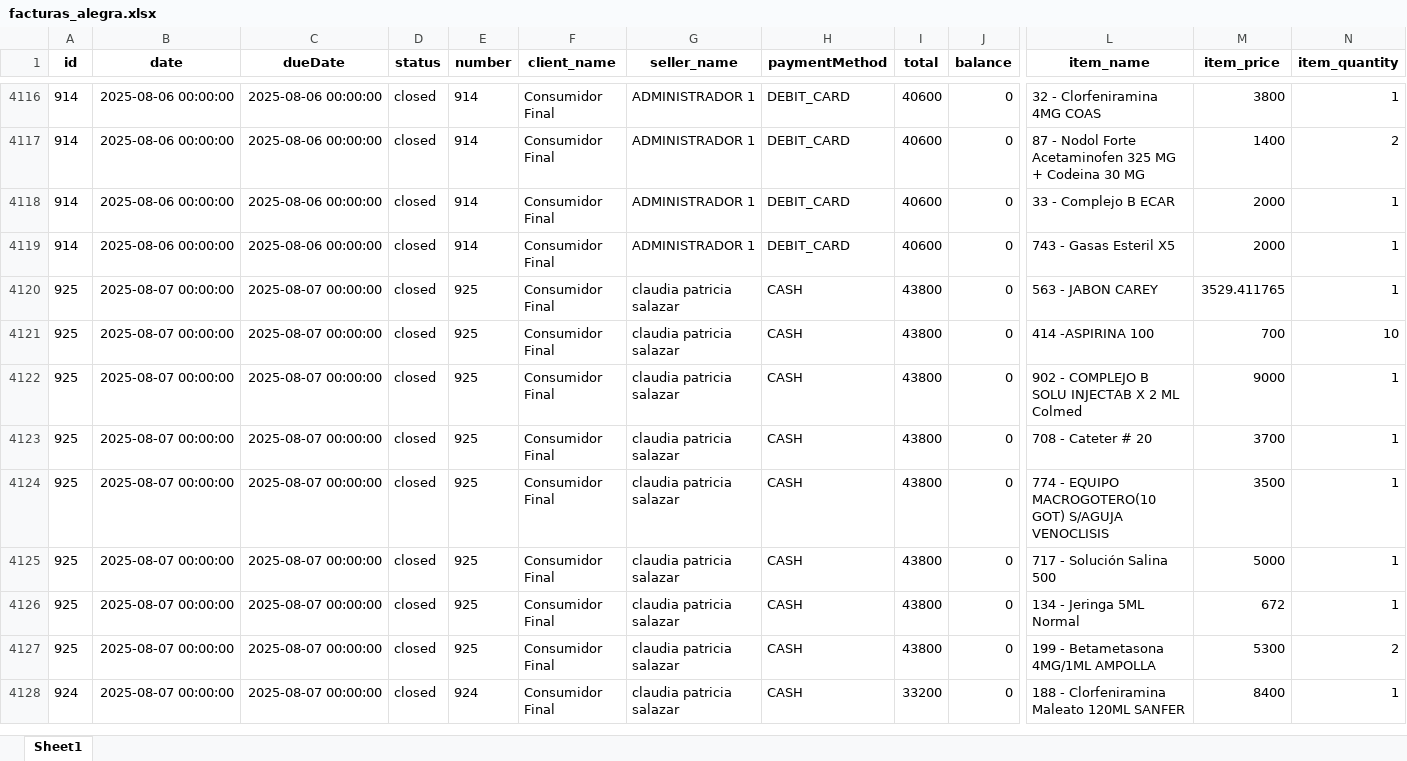
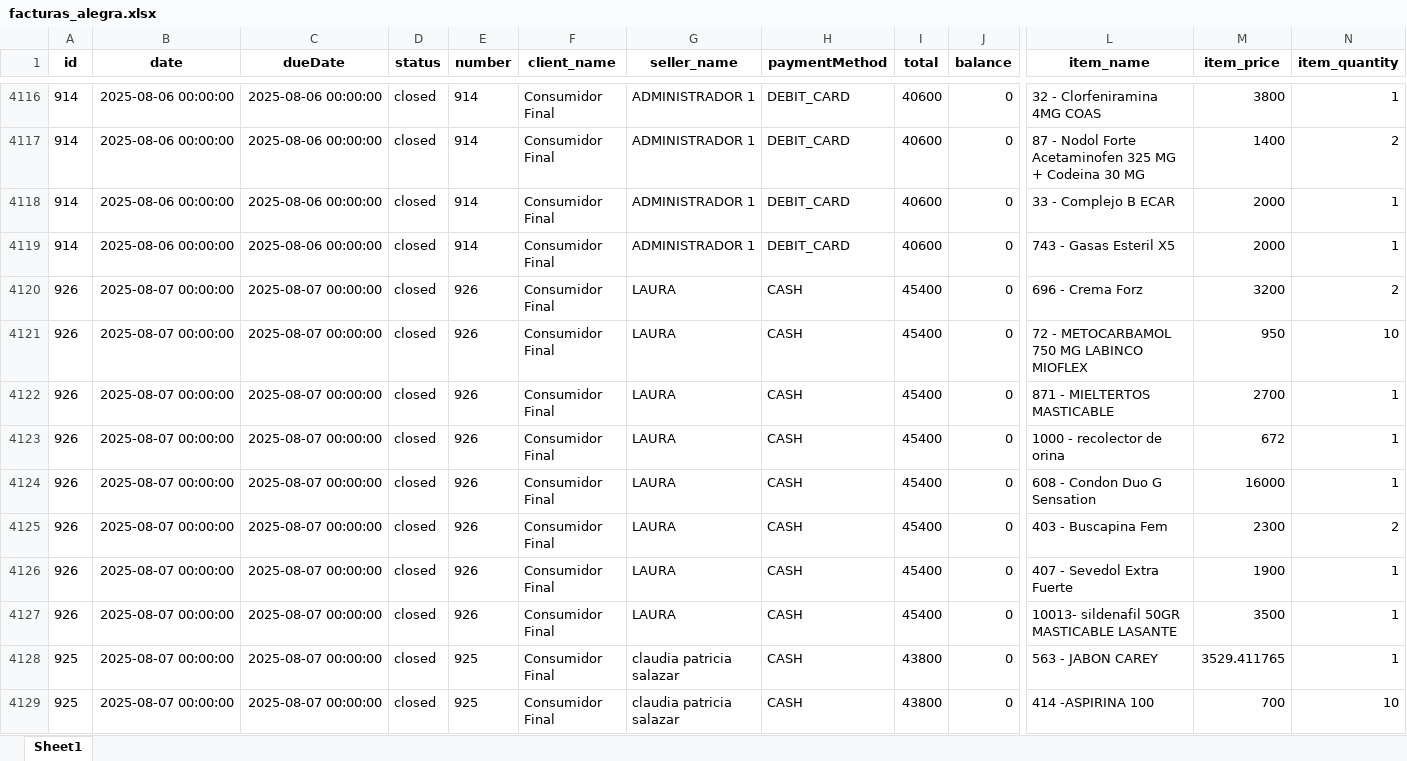
Before and after one commit to Sg0820/actualizar-facturas-alegra, an Excel workbook: facturas_alegra.xlsx, sheet Sheet1, drawn as a sheet; only a part is shown, gaps mark what is left out; the shorter side is filled out with more unchanged rows; values as stored, in another font and other column widths than the file's, no borders; rows hold the shown columns only; the diff names each change by its address in the sheet, - before the commit and + after, or states it on an @@ line.

```diff
--- a/facturas_alegra.xlsx (sheet Sheet1)
+++ b/facturas_alegra.xlsx (sheet Sheet1)
+row 4120: 926 | 2025-08-07 00:00:00 | 2025-08-07 00:00:00 | closed | 926 | Consumidor Final | LAURA | CASH | 45400 | 0 | 696 - Crema Forz | 3200 | 2
+row 4121: 926 | 2025-08-07 00:00:00 | 2025-08-07 00:00:00 | closed | 926 | Consumidor Final | LAURA | CASH | 45400 | 0 | 72 - METOCARBAMOL 750 MG LABINCO MIOFLEX | 950 | 10
+row 4122: 926 | 2025-08-07 00:00:00 | 2025-08-07 00:00:00 | closed | 926 | Consumidor Final | LAURA | CASH | 45400 | 0 | 871 - MIELTERTOS MASTICABLE | 2700 | 1
+row 4123: 926 | 2025-08-07 00:00:00 | 2025-08-07 00:00:00 | closed | 926 | Consumidor Final | LAURA | CASH | 45400 | 0 | 1000 - recolector de orina | 672 | 1
+row 4124: 926 | 2025-08-07 00:00:00 | 2025-08-07 00:00:00 | closed | 926 | Consumidor Final | LAURA | CASH | 45400 | 0 | 608 - Condon Duo G Sensation | 16000 | 1
+row 4125: 926 | 2025-08-07 00:00:00 | 2025-08-07 00:00:00 | closed | 926 | Consumidor Final | LAURA | CASH | 45400 | 0 | 403 - Buscapina Fem | 2300 | 2
+row 4126: 926 | 2025-08-07 00:00:00 | 2025-08-07 00:00:00 | closed | 926 | Consumidor Final | LAURA | CASH | 45400 | 0 | 407 - Sevedol Extra Fuerte | 1900 | 1
+row 4127: 926 | 2025-08-07 00:00:00 | 2025-08-07 00:00:00 | closed | 926 | Consumidor Final | LAURA | CASH | 45400 | 0 | 10013- sildenafil 50GR MASTICABLE LASANTE | 3500 | 1
```
Also changed, not shown: inventario_alegra.xlsx.
